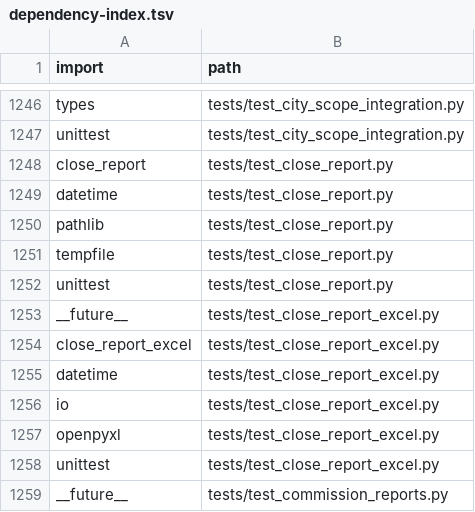
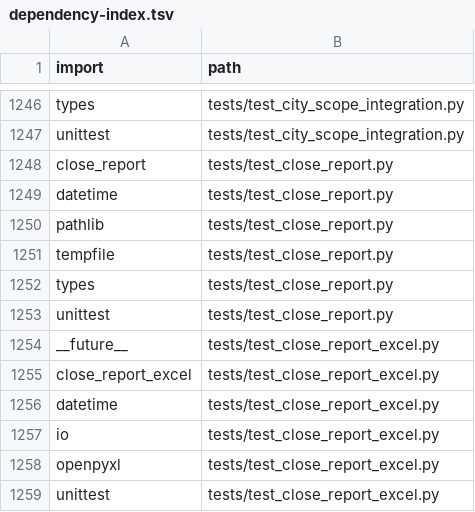
Before and after one commit to clarotechnet/dominium, a TSV file: .dominium/dependency-index.tsv, drawn as a sheet; only a part is shown, gaps mark what is left out; the shorter side is filled out with more unchanged rows.

```diff
--- a/.dominium/dependency-index.tsv
+++ b/.dominium/dependency-index.tsv
@@ -1251,2 +1251,3 @@ pathlib	tests/test_close_report.py
 tempfile	tests/test_close_report.py
+types	tests/test_close_report.py
 unittest	tests/test_close_report.py
```
Also changed, not shown: .dominium/file-index.tsv, .dominium/symbol-index.tsv, 13 other files.
